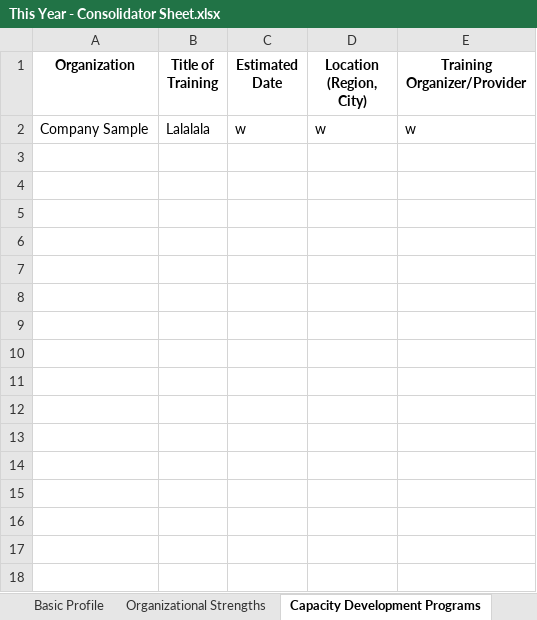
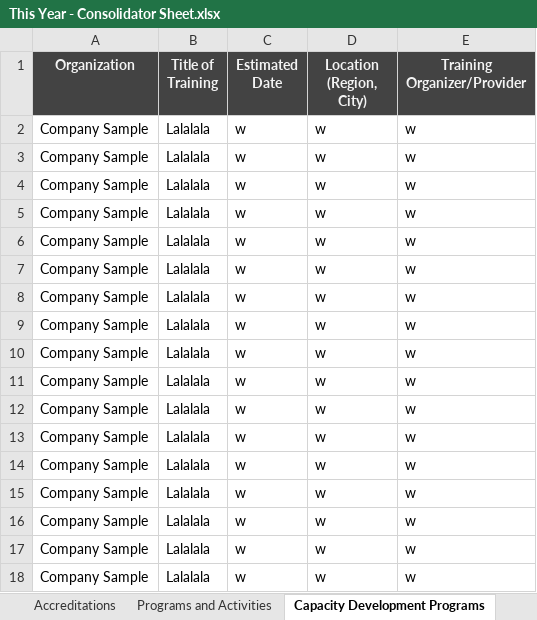
Before and after one commit to AwesomeY25/phildhrra-dashboard, an Excel workbook: resources/This Year - Consolidator Sheet.xlsx, sheet Capacity Development Programs, drawn as a sheet; values as stored, in another font and other column widths than the file's, no borders; charts and pictures not drawn; the diff names each change by its address in the sheet, - before the commit and + after, or states it on an @@ line.

```diff
--- a/resources/This Year - Consolidator Sheet.xlsx (sheet Capacity Development Programs)
+++ b/resources/This Year - Consolidator Sheet.xlsx (sheet Capacity Development Programs)
+sheet tab: Accreditations
@@ A1:E1 fill: none → #434343, text colour: black → #F3F3F3 @@
+row 3: Company Sample | Lalalala | w | w | w
+row 4: Company Sample | Lalalala | w | w | w
+row 5: Company Sample | Lalalala | w | w | w
+row 6: Company Sample | Lalalala | w | w | w
+row 7: Company Sample | Lalalala | w | w | w
+row 8: Company Sample | Lalalala | w | w | w
+row 9: Company Sample | Lalalala | w | w | w
+row 10: Company Sample | Lalalala | w | w | w
+row 11: Company Sample | Lalalala | w | w | w
+row 12: Company Sample | Lalalala | w | w | w
+row 13: Company Sample | Lalalala | w | w | w
+row 14: Company Sample | Lalalala | w | w | w
+row 15: Company Sample | Lalalala | w | w | w
+row 16: Company Sample | Lalalala | w | w | w
+row 17: Company Sample | Lalalala | w | w | w
+row 18: Company Sample | Lalalala | w | w | w
```
Also changed, not shown: sheet Programs and Activities, sheet Knowledge & Learning Management, sheet Resource Mobilization, sheet Organizational Strengths, sheet Capacity DevelopmentTraining Ne, sheet Advocacy, 1 more sheet, other sheet tabs, charts or pictures, 3 other files.
